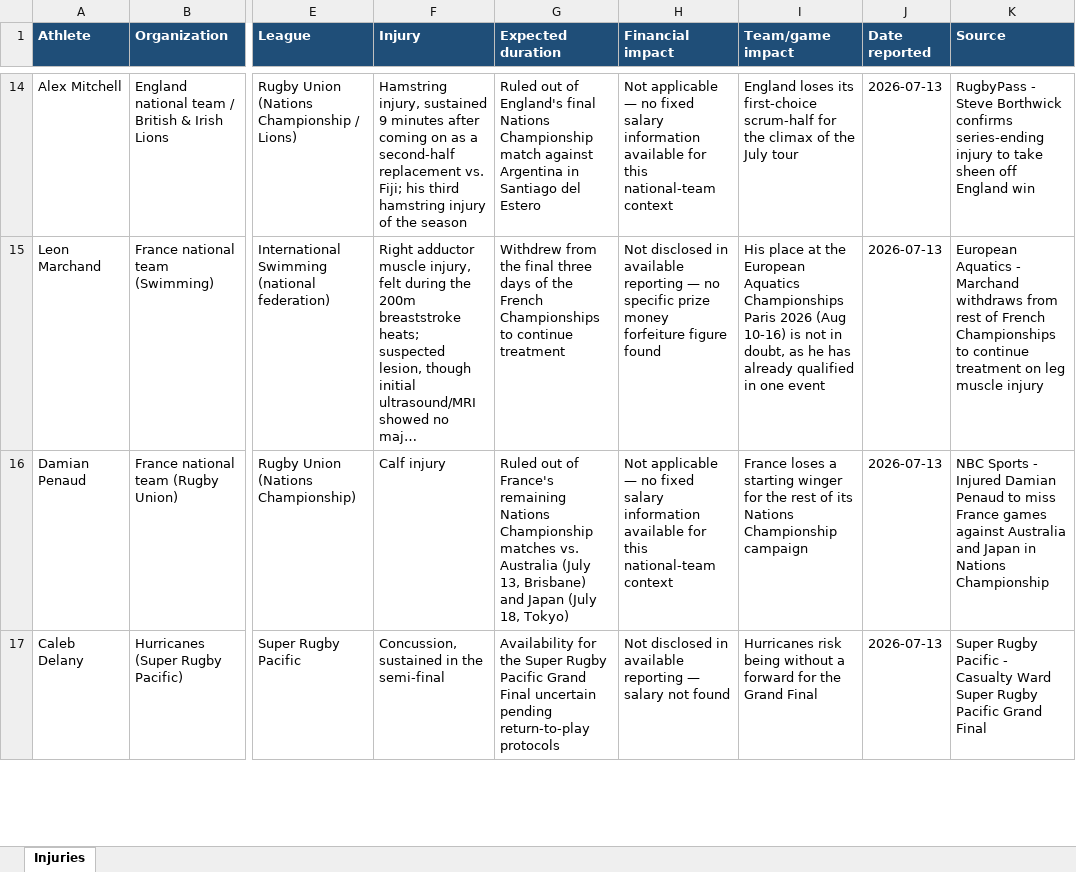
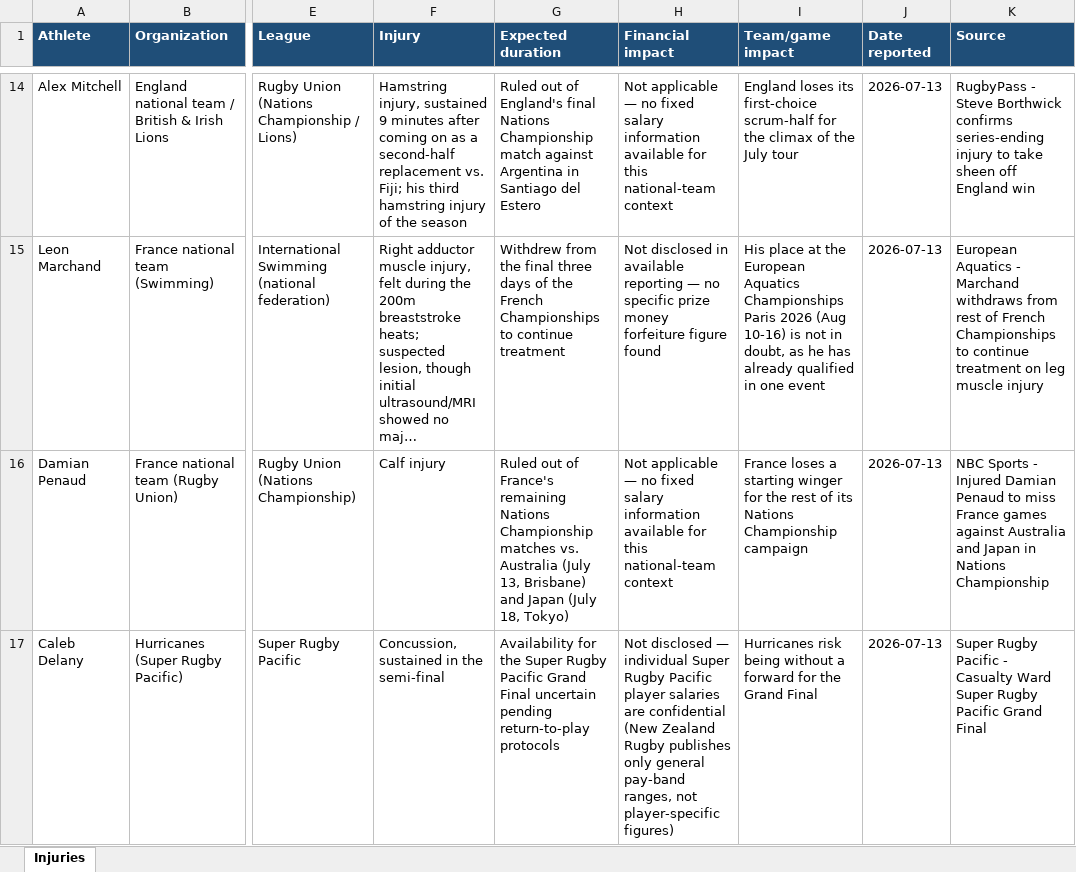
Before and after one commit to esalisbury-arch/athlete-injury-feed, an Excel workbook: injury_report.xlsx, sheet Injuries, drawn as a sheet; only a part is shown, gaps mark what is left out; long unchanged cells end in …; values as stored, in another font and other column widths than the file's, no borders; table styles not drawn; the diff covers the shown part only; the diff names each change by its address in the sheet, - before the commit and + after, or states it on an @@ line.

Commit message:
Fix missed salary lookups (Bedard, Saibari) and clarify structurally-confidential leagues

```diff
--- a/injury_report.xlsx (sheet Injuries)
+++ b/injury_report.xlsx (sheet Injuries)
-H17 (Financial impact): Not disclosed in available reporting — salary not found
+H17 (Financial impact): Not disclosed — individual Super Rugby Pacific player salaries are confidential (New Zealand Rugby publishes only general pay-band ranges, not player-specific figures)
```
Also changed, not shown: 6 edited cells elsewhere in this sheet, 4 other files.
